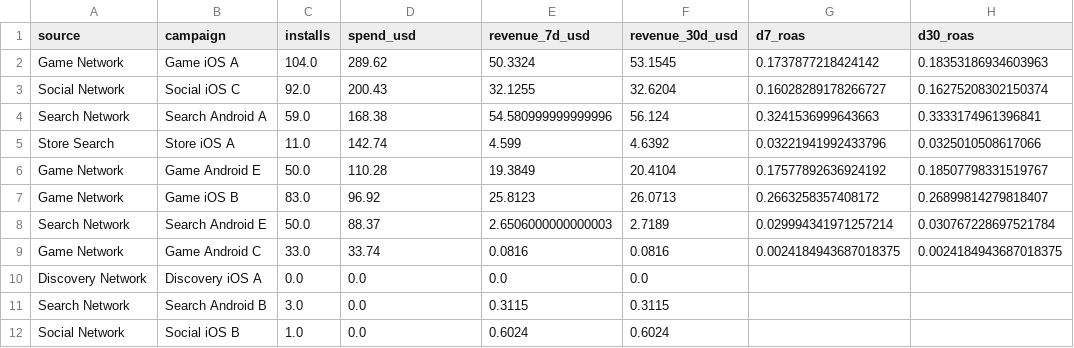
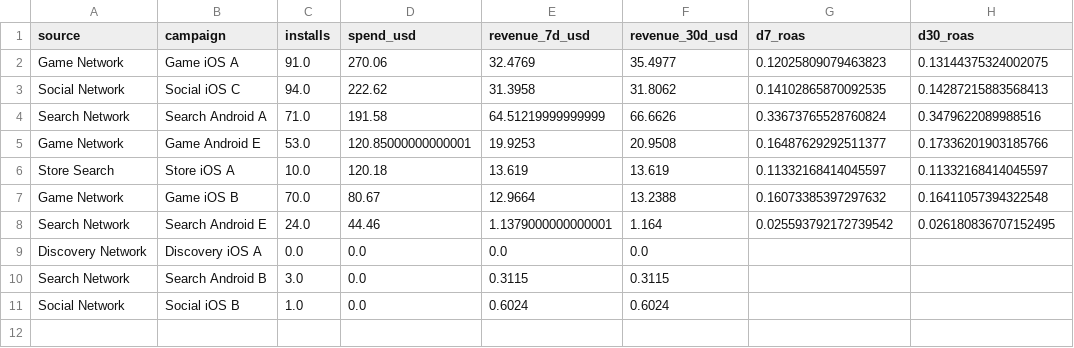
Before and after one commit to Nirmitk1311/Mobile_Game_Marketing_Analytics_Portfolio, a CSV file: outputs/weekly/2025-11-26/d30_roas.csv, drawn as a sheet.

```diff
--- a/outputs/weekly/2025-11-26/d30_roas.csv
+++ b/outputs/weekly/2025-11-26/d30_roas.csv
@@ -1,10 +1,9 @@
 source,campaign,installs,spend_usd,revenue_7d_usd,revenue_30d_usd,d7_roas,d30_roas
-Game Network,Game iOS A,104.0,289.62,50.3324,53.1545,0.1737877218424142,0.18353186934603963
-Social Network,Social iOS C,92.0,200.43,32.1255,32.6204,0.16028289178266727,0.16275208302150374
-Search Network,Search Android A,59.0,168.38,54.580999999999996,56.124,0.3241536999643663,0.3333174961396841
-Store Search,Store iOS A,11.0,142.74,4.599,4.6392,0.03221941992433796,0.0325010508617066
-Game Network,Game Android E,50.0,110.28,19.3849,20.4104,0.17577892636924192,0.18507798331519767
-Game Network,Game iOS B,83.0,96.92,25.8123,26.0713,0.2663258357408172,0.26899814279818407
-Search Network,Search Android E,50.0,88.37,2.6506000000000003,2.7189,0.029994341971257214,0.030767228697521784
-Game Network,Game Android C,33.0,33.74,0.0816,0.0816,0.0024184943687018375,0.0024184943687018375
+Game Network,Game iOS A,91.0,270.06,32.4769,35.4977,0.12025809079463823,0.13144375324002075
+Social Network,Social iOS C,94.0,222.62,31.3958,31.8062,0.14102865870092535,0.14287215883568413
+Search Network,Search Android A,71.0,191.58,64.51219999999999,66.6626,0.33673765528760824,0.3479622089988516
+Game Network,Game Android E,53.0,120.85000000000001,19.9253,20.9508,0.16487629292511377,0.17336201903185766
+Store Search,Store iOS A,10.0,120.18,13.619,13.619,0.11332168414045597,0.11332168414045597
+Game Network,Game iOS B,70.0,80.67,12.9664,13.2388,0.16073385397297632,0.16411057394322548
+Search Network,Search Android E,24.0,44.46,1.1379000000000001,1.164,0.025593792172739542,0.026180836707152495
 Discovery Network,Discovery iOS A,0.0,0.0,0.0,0.0,,
```
Also changed, not shown: data/synthetic/campaign_daily_2025-11.csv, data/synthetic/creative_first_impressions.csv, 44 other files.
